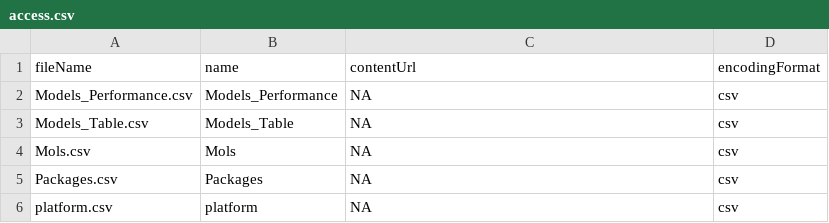
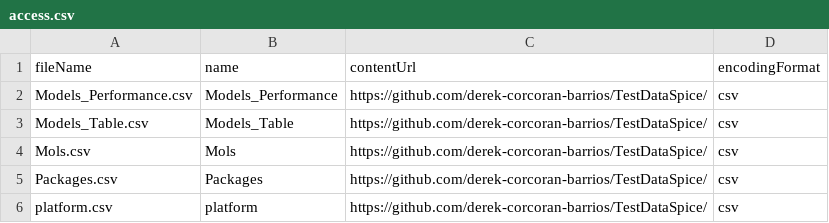
Before and after one commit to derek-corcoran-barrios/TestDataSpice, a CSV file: data/metadata/access.csv, drawn as a sheet.

Commit message:
Access and creators ready

```diff
--- a/data/metadata/access.csv
+++ b/data/metadata/access.csv
@@ -1,6 +1,6 @@
 fileName,name,contentUrl,encodingFormat
-Models_Performance.csv,Models_Performance,NA,csv
-Models_Table.csv,Models_Table,NA,csv
-Mols.csv,Mols,NA,csv
-Packages.csv,Packages,NA,csv
-platform.csv,platform,NA,csv
+Models_Performance.csv,Models_Performance,https://github.com/derek-corcoran-barrios/TestDataSpice/,csv
+Models_Table.csv,Models_Table,https://github.com/derek-corcoran-barrios/TestDataSpice/,csv
+Mols.csv,Mols,https://github.com/derek-corcoran-barrios/TestDataSpice/,csv
+Packages.csv,Packages,https://github.com/derek-corcoran-barrios/TestDataSpice/,csv
+platform.csv,platform,https://github.com/derek-corcoran-barrios/TestDataSpice/,csv
```
Also changed, not shown: 2 other files.
